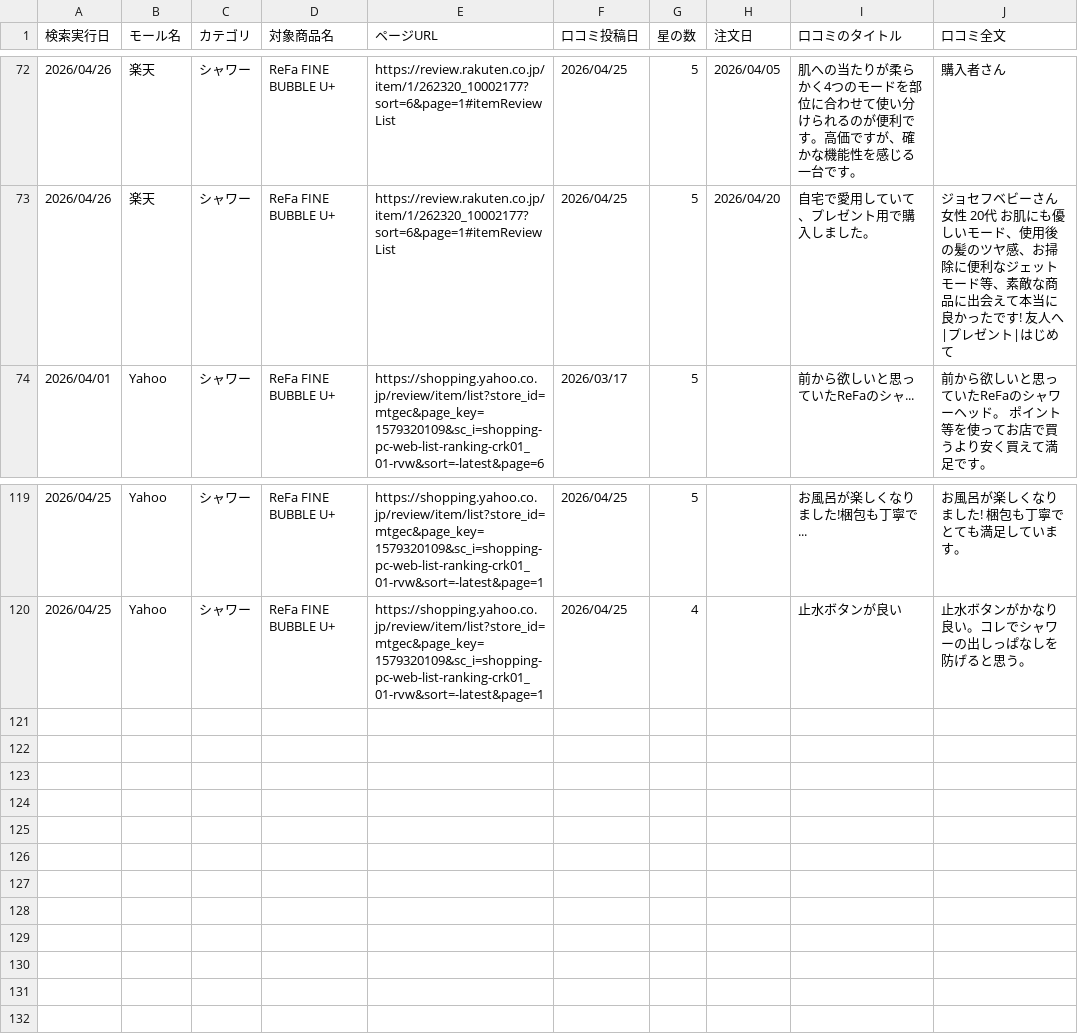
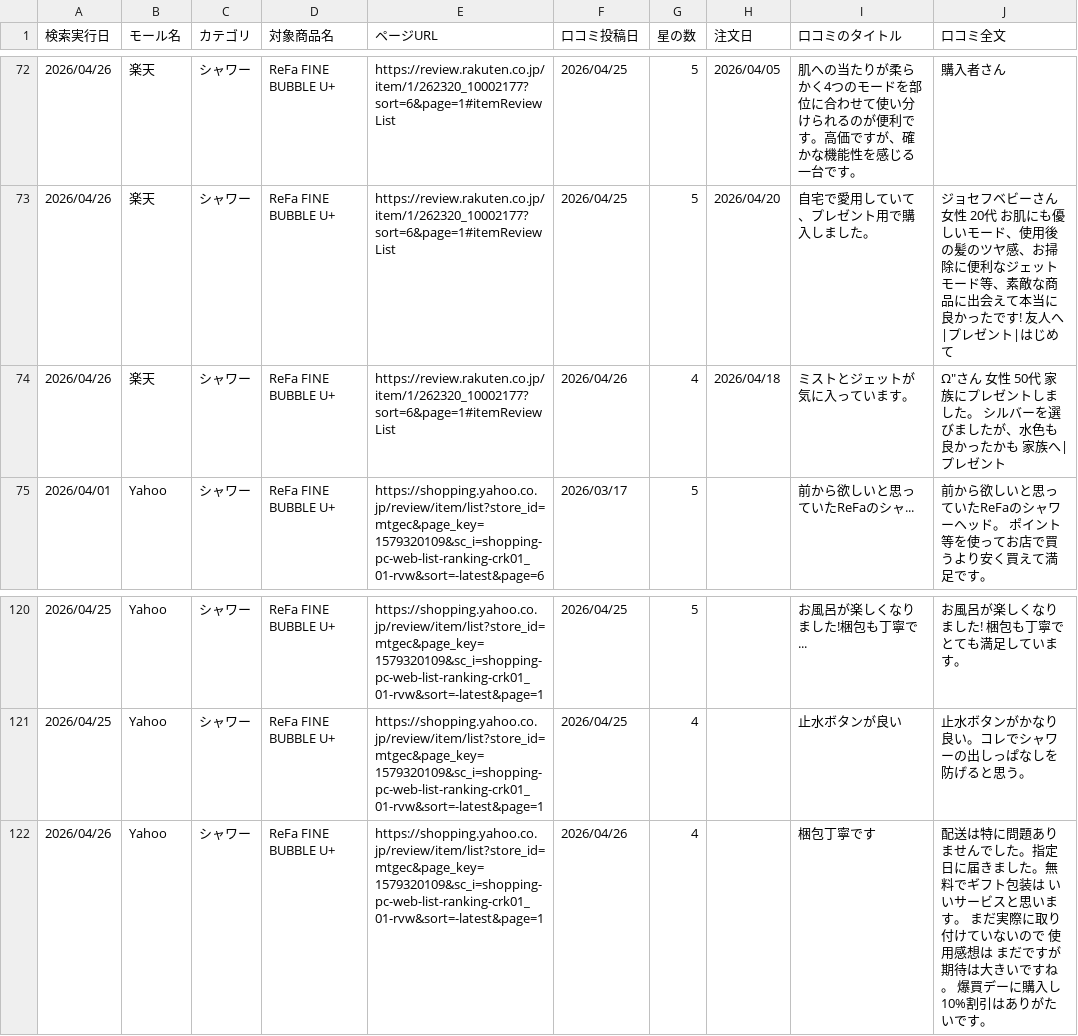
Before and after one commit to Beautech-1G/Review_scraper, a CSV file: review_csv/2026_シャワー_Review.csv, drawn as a sheet; only a part is shown, gaps mark what is left out.

```diff
--- a/review_csv/2026_シャワー_Review.csv
+++ b/review_csv/2026_シャワー_Review.csv
@@ -73,2 +73,3 @@
 2026/04/26,楽天,シャワー,ReFa FINE BUBBLE U+,https://review.rakuten.co.jp/item/1/262320_10002177?sort=6&page=1#itemReviewList,2026/04/25,5,2026/04/20,自宅で愛用していて、プレゼント用で購入しました。,ジョセフベビーさん 女性 20代 お肌にも優しいモード、使用後の髪のツヤ感、お掃除に便利なジェットモード等、素敵な商品に出会えて本当に良かったです! 友人へ|プレゼント|はじめて
+2026/04/26,楽天,シャワー,ReFa FINE BUBBLE U+,https://review.rakuten.co.jp/item/1/262320_10002177?sort=6&page=1#itemReviewList,2026/04/26,4,2026/04/18,ミストとジェットが気に入っています。,"Ω""さん 女性 50代 家族にプレゼントしました。 シルバーを選びましたが、水色も良かったかも 家族へ|プレゼント"
 2026/04/01,Yahoo,シャワー,ReFa FINE BUBBLE U+,https://shopping.yahoo.co.jp/review/item/list?store_id=mtgec&page_key=1579320109&sc_i=shopping-pc-web-list-ranking-crk01_01-rvw&sort=-latest&page=6,2026/03/17,5,,前から欲しいと思っていたReFaのシャ...,前から欲しいと思っていたReFaのシャワーヘッド。 ポイント等を使ってお店で買うより安く買えて満足です。
@@ -120 +121,2 @@
 2026/04/25,Yahoo,シャワー,ReFa FINE BUBBLE U+,https://shopping.yahoo.co.jp/review/item/list?store_id=mtgec&page_key=1579320109&sc_i=shopping-pc-web-list-ranking-crk01_01-rvw&sort=-latest&page=1,2026/04/25,4,,止水ボタンが良い,止水ボタンがかなり良い。コレでシャワーの出しっぱなしを防げると思う。
+2026/04/26,Yahoo,シャワー,ReFa FINE BUBBLE U+,https://shopping.yahoo.co.jp/review/item/list?store_id=mtgec&page_key=1579320109&sc_i=shopping-pc-web-list-ranking-crk01_01-rvw&sort=-latest&page=1,2026/04/26,4,,梱包丁寧です,配送は特に問題ありませんでした。指定日に届きました。無料でギフト包装は いいサービスと思います。 まだ実際に取り付けていないので 使用感想は まだですが 期待は大きいですね。 爆買デーに購入し 10%割引はありがたいです。
```
